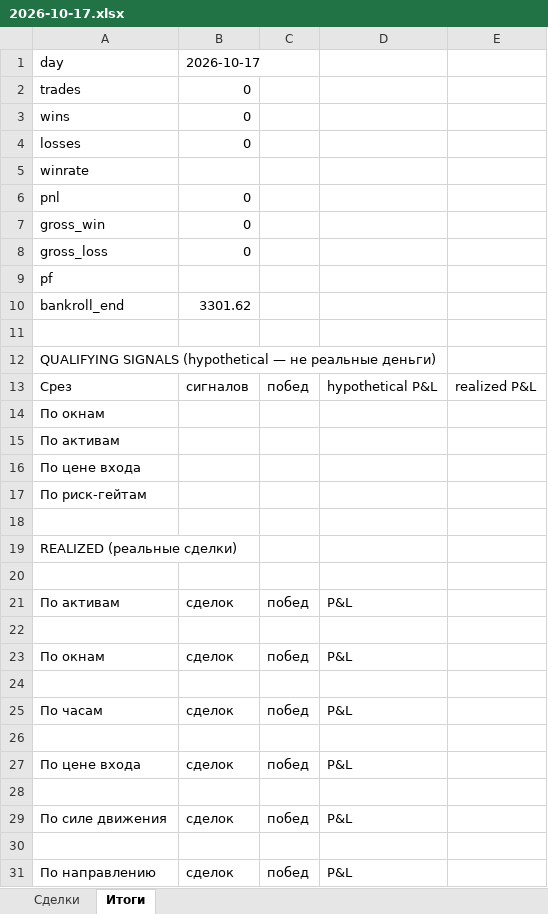
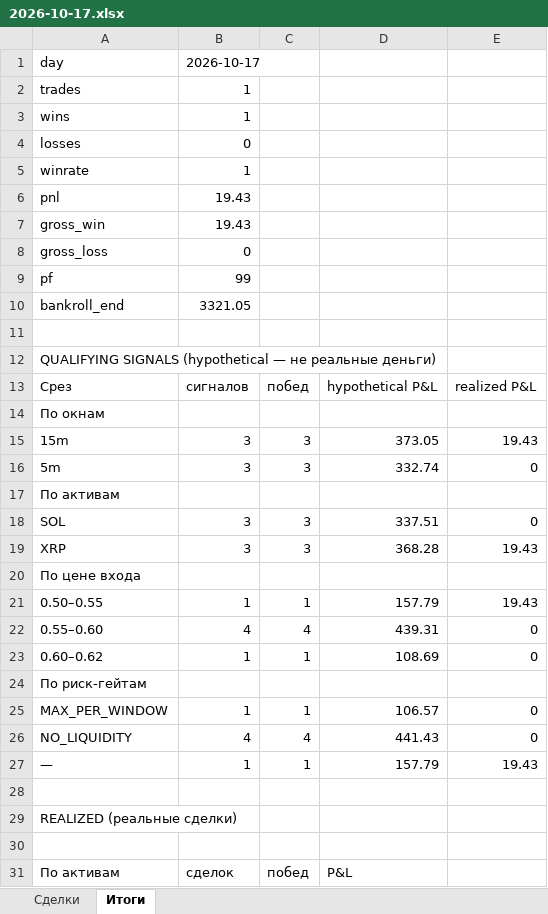
Before and after one commit to n85t594ht5-creator/polybot, an Excel workbook: reports/2026-10-17.xlsx, sheet Итоги, drawn as a sheet; only a part is shown; the shorter side is filled out with more unchanged rows; values as stored, in another font and other column widths than the file's, no borders; the diff covers the shown part only; the diff names each change by its address in the sheet, - before the commit and + after, or states it on an @@ line.

```diff
--- a/reports/2026-10-17.xlsx (sheet Итоги)
+++ b/reports/2026-10-17.xlsx (sheet Итоги)
-B2:B3: 0
+B2:B3: 1
-B5: (empty)
+B5: 1
-B6:B7: 0
+B6:B7: 19.43
-B9: (empty)
+B9: 99
-B10: 3301.62
+B10: 3321.05
+row 15: 15m | 3 | 3 | 373.05 | 19.43
+row 16: 5m | 3 | 3 | 332.74 | 0
+row 18: SOL | 3 | 3 | 337.51 | 0
+row 19: XRP | 3 | 3 | 368.28 | 19.43
+row 21: 0.50–0.55 | 1 | 1 | 157.79 | 19.43
+row 22: 0.55–0.60 | 4 | 4 | 439.31 | 0
+row 23: 0.60–0.62 | 1 | 1 | 108.69 | 0
+row 25: MAX_PER_WINDOW | 1 | 1 | 106.57 | 0
+row 26: NO_LIQUIDITY | 4 | 4 | 441.43 | 0
+row 27: — | 1 | 1 | 157.79 | 19.43
```
Also changed, not shown: 6 added rows elsewhere in this sheet, sheet Сделки, 5 other files.
